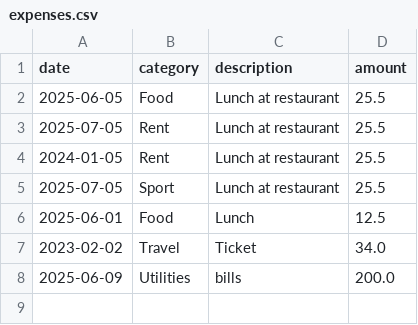
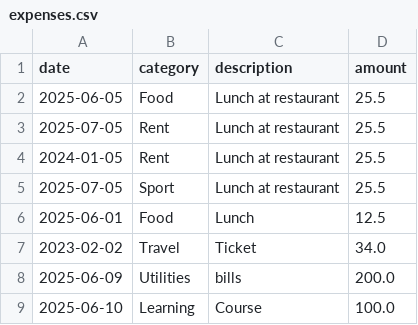
Before and after one commit to FereshtehFarahani/expense_tracker, a CSV file: expenses.csv, drawn as a sheet.

```diff
--- a/expenses.csv
+++ b/expenses.csv
@@ -8 +8,2 @@ date,category,description,amount
 2025-06-09,Utilities,bills,200.0
+2025-06-10,Learning,Course,100.0
```
Also changed, not shown: 5 other files.
